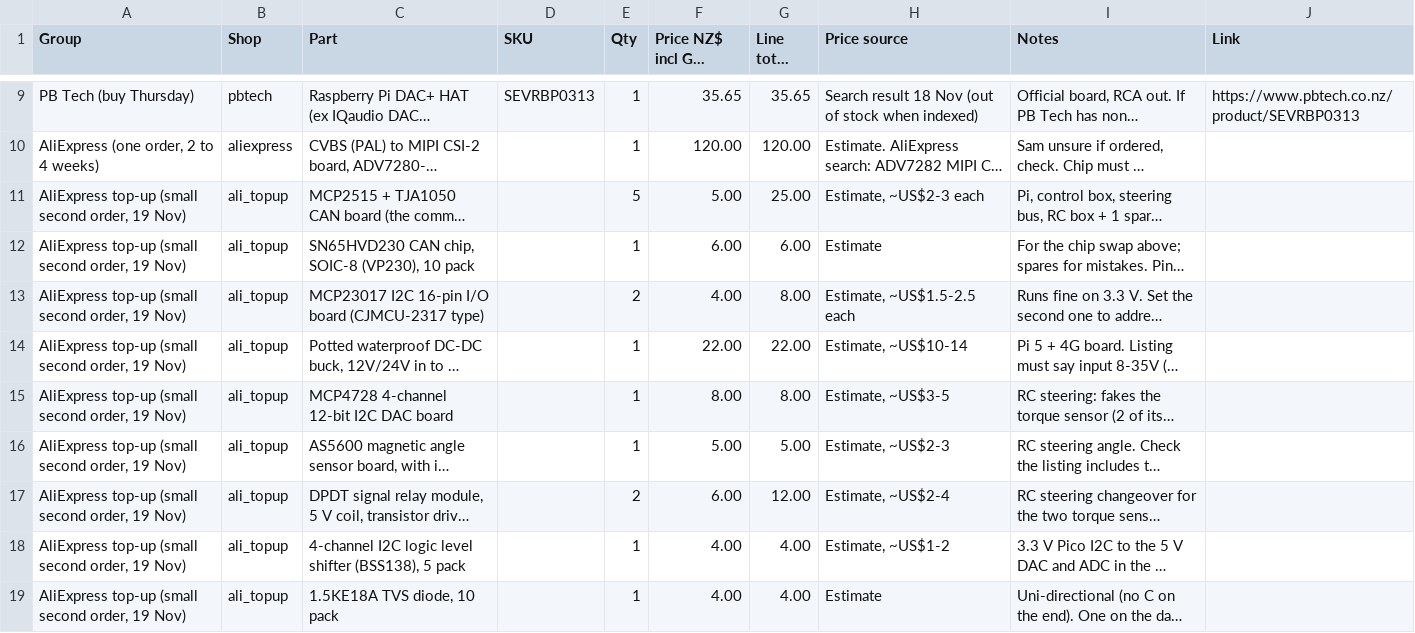
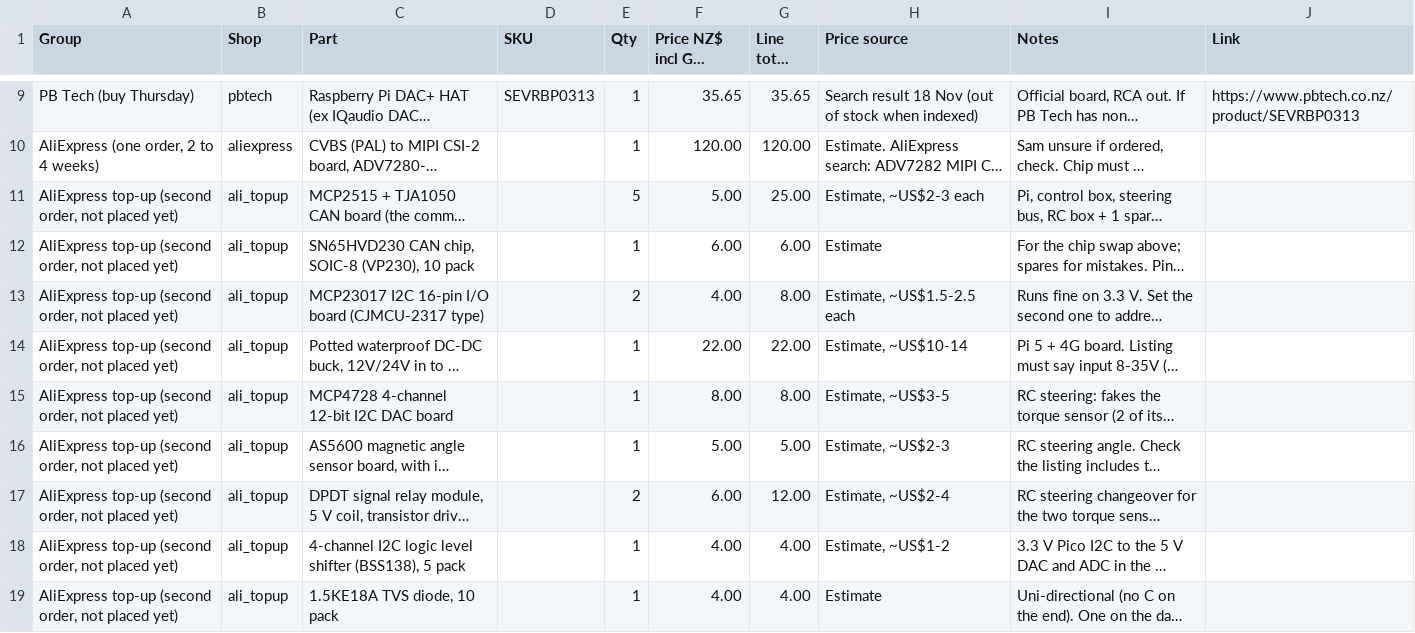
Before and after one commit to electrumnz/TERYXDACTL, a CSV file: docs/pbtech-order.csv, drawn as a sheet; only a part is shown, gaps mark what is left out; long unchanged cells end in …; the diff covers the shown part only; the diff names each change by its address in the sheet, - before the commit and + after, or states it on an @@ line.

```diff
--- a/docs/pbtech-order.csv
+++ b/docs/pbtech-order.csv
-A11:A19 (Group): AliExpress top-up (small second order, 19 Nov)
+A11:A19 (Group): AliExpress top-up (second order, not placed yet)
```
Also changed, not shown: 13 added rows, 13 removed rows and 2 edited cells elsewhere in this file, 3 other files.
